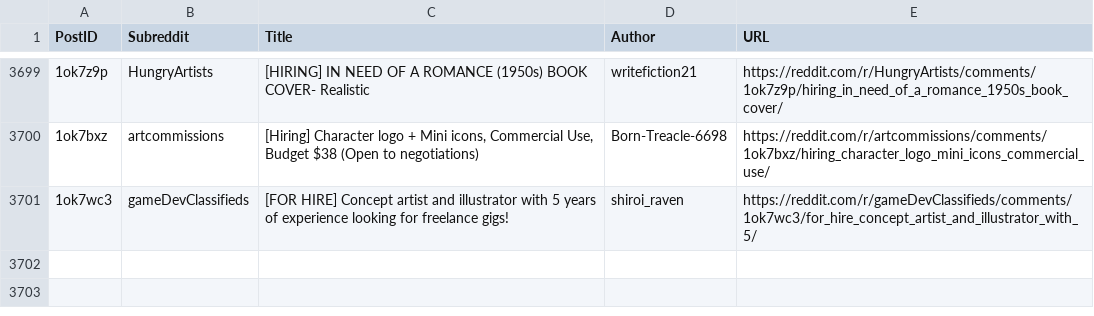
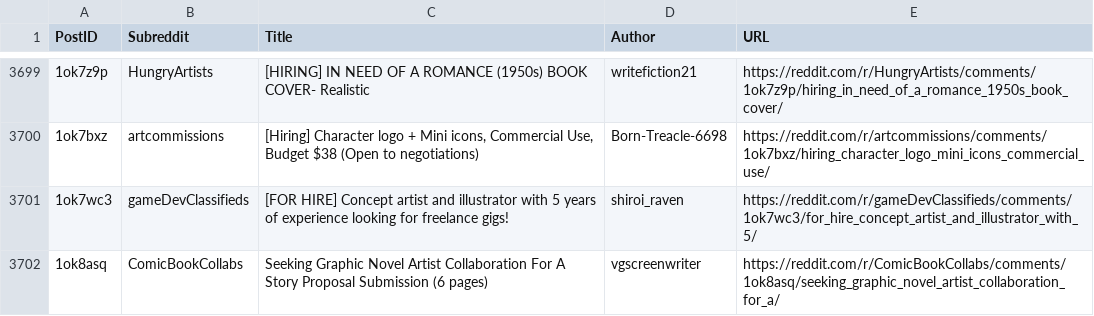
Before and after one commit to Jack0fcodes/LFA, a CSV file: posts_reddit.csv, drawn as a sheet; only a part is shown, gaps mark what is left out; the diff names each change by its address in the sheet, - before the commit and + after, or states it on an @@ line.

```diff
--- a/posts_reddit.csv
+++ b/posts_reddit.csv
+row 3702: 1ok8asq | ComicBookCollabs | Seeking Graphic Novel Artist Collaboration For A Story Proposal Submission (6 pages) | vgscreenwriter | https://reddit.com/r/ComicBookCollabs/comments/1ok8asq/seeking_graphic_novel_artist_collaboration_for_a/
```
